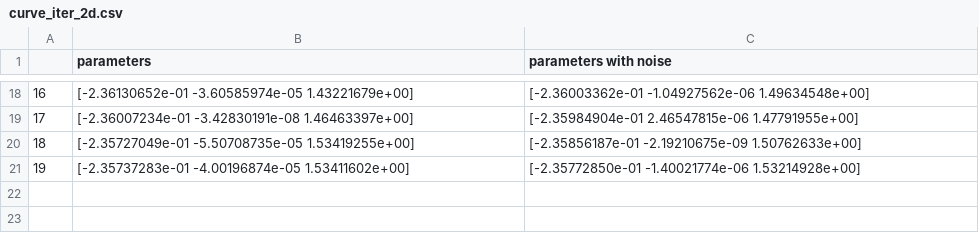
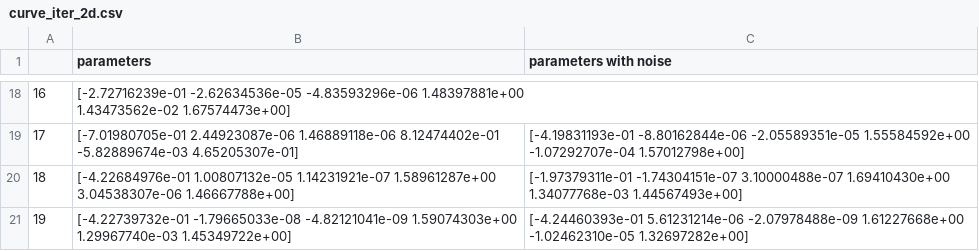
Before and after one commit to HillaryHauger/Linear_physical_law_learning, a CSV file: results_data/heat_equation/curve_iter_2d.csv, drawn as a sheet; only a part is shown, gaps mark what is left out; the diff covers the shown part only.

```diff
--- a/results_data/heat_equation/curve_iter_2d.csv
+++ b/results_data/heat_equation/curve_iter_2d.csv
@@ -18,4 +41,11 @@
-16;[-2.36130652e-01 -3.60585974e-05  1.43221679e+00];[-2.36003362e-01 -1.04927562e-06  1.49634548e+00]
-17;[-2.36007234e-01 -3.42830191e-08  1.46463397e+00];[-2.35984904e-01  2.46547815e-06  1.47791955e+00]
-18;[-2.35727049e-01 -5.50708735e-05  1.53419255e+00];[-2.35856187e-01 -2.19210675e-09  1.50762633e+00]
-19;[-2.35737283e-01 -4.00196874e-05  1.53411602e+00];[-2.35772850e-01 -1.40021774e-06  1.53214928e+00]
+16;"[-2.72716239e-01 -2.62634536e-05 -4.83593296e-06  1.48397881e+00
+  1.43473562e-02  1.67574473e+00]";
+17;"[-7.01980705e-01  2.44923087e-06  1.46889118e-06  8.12474402e-01
+ -5.82889674e-03  4.65205307e-01]";"[-4.19831193e-01 -8.80162844e-06 -2.05589351e-05  1.55584592e+00
+ -1.07292707e-04  1.57012798e+00]"
+18;"[-4.22684976e-01  1.00807132e-05  1.14231921e-07  1.58961287e+00
+  3.04538307e-06  1.46667788e+00]";"[-1.97379311e-01 -1.74304151e-07  3.10000488e-07  1.69410430e+00
+  1.34077768e-03  1.44567493e+00]"
+19;"[-4.22739732e-01 -1.79665033e-08 -4.82121041e-09  1.59074303e+00
+  1.29967740e-03  1.45349722e+00]";"[-4.24460393e-01  5.61231214e-06 -2.07978488e-09  1.61227668e+00
+ -1.02462310e-05  1.32697282e+00]"
```
Also changed, not shown: 32 edited cells elsewhere in this file, results_data/heat_equation/curve_iter_meanstd_2d.csv, 4 other files.
